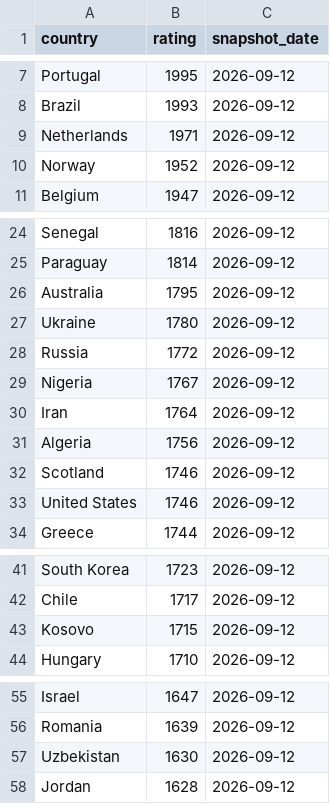
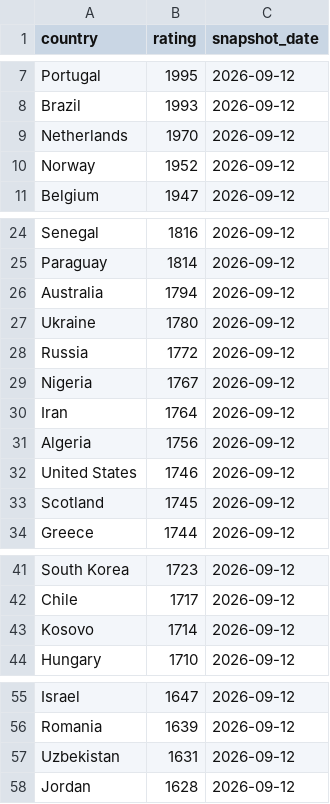
Before and after one commit to OfekDr1/FIFA-Analyst, a CSV file: scripts/elo_ratings.csv, drawn as a sheet; only a part is shown, gaps mark what is left out; the diff covers the shown part only.

```diff
--- a/scripts/elo_ratings.csv
+++ b/scripts/elo_ratings.csv
@@ -8,3 +8,3 @@ Portugal,1995,2026-09-12
 Brazil,1993,2026-09-12
-Netherlands,1971,2026-09-12
+Netherlands,1970,2026-09-12
 Norway,1952,2026-09-12
@@ -25,3 +25,3 @@ Senegal,1816,2026-09-12
 Paraguay,1814,2026-09-12
-Australia,1795,2026-09-12
+Australia,1794,2026-09-12
 Ukraine,1780,2026-09-12
@@ -31,4 +31,4 @@ Iran,1764,2026-09-12
 Algeria,1756,2026-09-12
-Scotland,1746,2026-09-12
 United States,1746,2026-09-12
+Scotland,1745,2026-09-12
 Greece,1744,2026-09-12
@@ -42,3 +42,3 @@ South Korea,1723,2026-09-12
 Chile,1717,2026-09-12
-Kosovo,1715,2026-09-12
+Kosovo,1714,2026-09-12
 Hungary,1710,2026-09-12
@@ -56,3 +56,3 @@ Israel,1647,2026-09-12
 Romania,1639,2026-09-12
-Uzbekistan,1630,2026-09-12
+Uzbekistan,1631,2026-09-12
 Jordan,1628,2026-09-12
```
Also changed, not shown: 7 edited cells elsewhere in this file, 2 other files.
